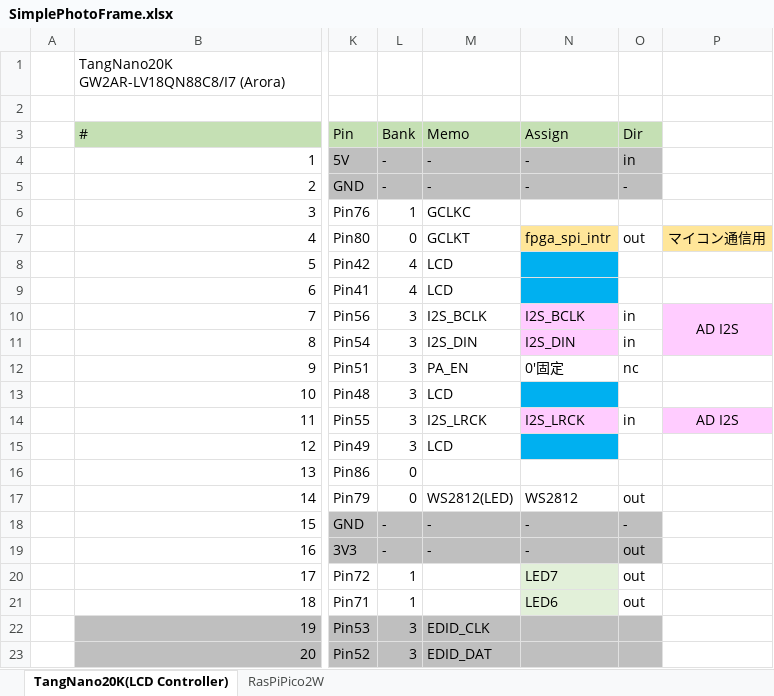
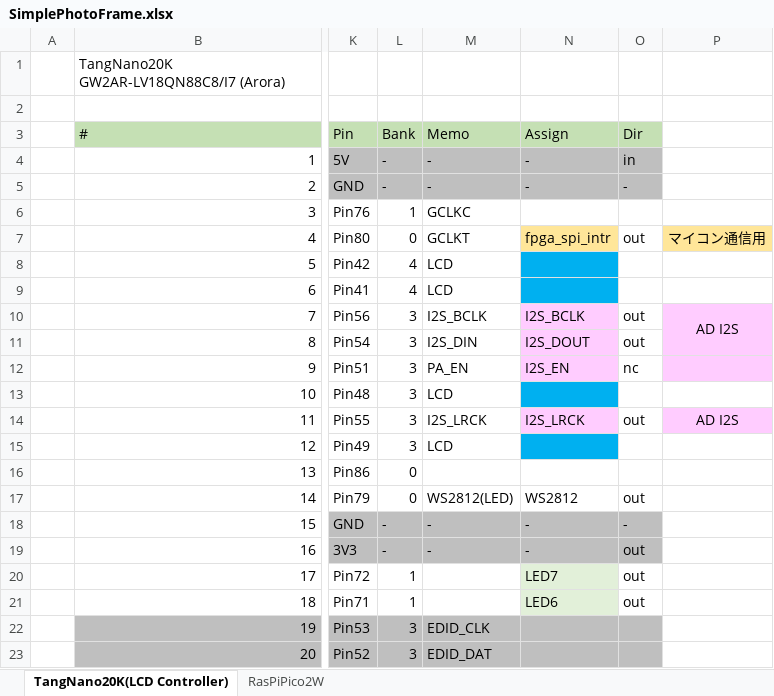
Before and after one commit to hra1129/SimplePhotoFrame, an Excel workbook: Doc/SimplePhotoFrame.xlsx, sheet TangNano20K(LCD Controller), drawn as a sheet; only a part is shown, gaps mark what is left out; values as stored, in another font and other column widths than the file's, no borders; charts and pictures not drawn; the diff names each change by its address in the sheet, - before the commit and + after, or states it on an @@ line.

```diff
--- a/Doc/SimplePhotoFrame.xlsx (sheet TangNano20K(LCD Controller))
+++ b/Doc/SimplePhotoFrame.xlsx (sheet TangNano20K(LCD Controller))
-O10:O11: in
+O10:O11: out
-N11: I2S_DIN
+N11: I2S_DOUT
-N12: 0'固定
+N12: I2S_EN
-N12 fill: none
+N12 fill: #FFCCFF
-P12 fill: none
+P12 fill: #FFCCFF
-O14: in
+O14: out
```
Also changed, not shown: 29 other files.
